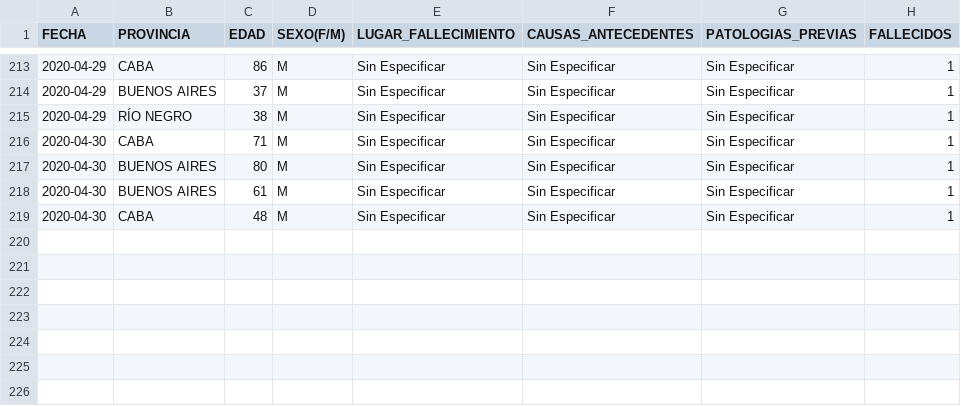
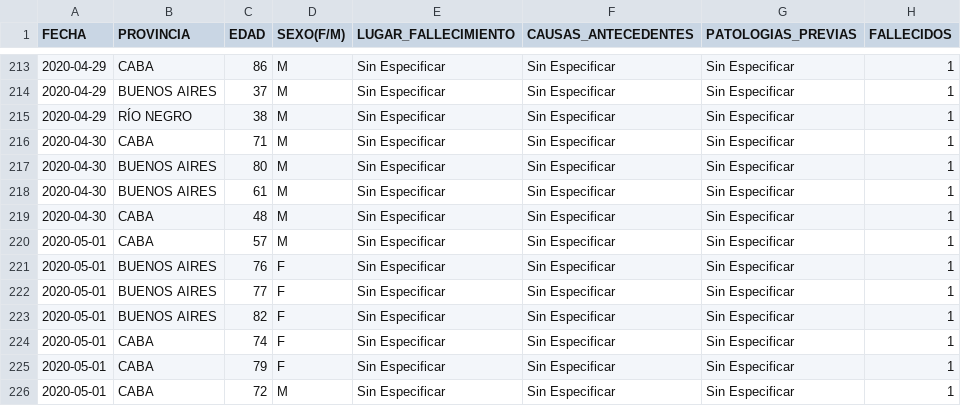
Before and after one commit to JIBarrionuevoGaltier/COVID-19-ARG, a CSV file: DATA_FALLECIDOS_DETALLE.csv, drawn as a sheet; only a part is shown, gaps mark what is left out; the diff names each change by its address in the sheet, - before the commit and + after, or states it on an @@ line.

```diff
--- a/DATA_FALLECIDOS_DETALLE.csv
+++ b/DATA_FALLECIDOS_DETALLE.csv
+row 220: 2020-05-01 | CABA | 57 | M | Sin Especificar | Sin Especificar | Sin Especificar | 1
+row 221: 2020-05-01 | BUENOS AIRES | 76 | F | Sin Especificar | Sin Especificar | Sin Especificar | 1
+row 222: 2020-05-01 | BUENOS AIRES | 77 | F | Sin Especificar | Sin Especificar | Sin Especificar | 1
+row 223: 2020-05-01 | BUENOS AIRES | 82 | F | Sin Especificar | Sin Especificar | Sin Especificar | 1
+row 224: 2020-05-01 | CABA | 74 | F | Sin Especificar | Sin Especificar | Sin Especificar | 1
+row 225: 2020-05-01 | CABA | 79 | F | Sin Especificar | Sin Especificar | Sin Especificar | 1
+row 226: 2020-05-01 | CABA | 72 | M | Sin Especificar | Sin Especificar | Sin Especificar | 1
```
Also changed, not shown: DATA_ARGENTINA.csv, DATA_PAISXPROVINCIAS_CONFIMADOS_FALLECIDOS.csv, 3 other files.
